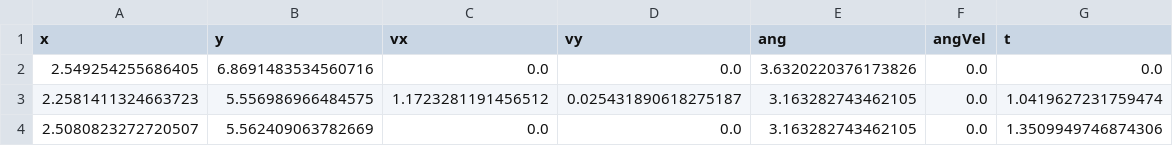
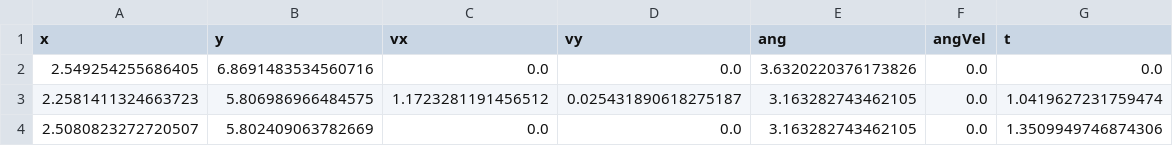
Before and after one commit to Eaglestrike/2024-RobotCode, a CSV file: src/main/deploy/LeftNear_to_MidNear.csv, drawn as a sheet.

```diff
--- a/src/main/deploy/LeftNear_to_MidNear.csv
+++ b/src/main/deploy/LeftNear_to_MidNear.csv
@@ -2,3 +2,3 @@ x,y,vx,vy,ang,angVel,t
 2.549254255686405,6.8691483534560716,0.0,0.0,3.6320220376173826,0.0,0.0
-2.2581411324663723,5.556986966484575,1.1723281191456512,0.025431890618275187,3.163282743462105,0.0,1.0419627231759474
-2.5080823272720507,5.562409063782669,0.0,0.0,3.163282743462105,0.0,1.3509949746874306
+2.2581411324663723,5.806986966484575,1.1723281191456512,0.025431890618275187,3.163282743462105,0.0,1.0419627231759474
+2.5080823272720507,5.802409063782669,0.0,0.0,3.163282743462105,0.0,1.3509949746874306
```
Also changed, not shown: src/main/deploy/MidFar_to_MidScore.csv, src/main/deploy/MidNear_to_RightNear.csv, 14 other files.
